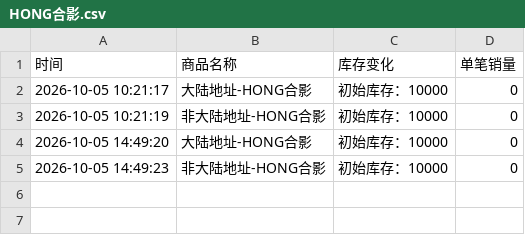
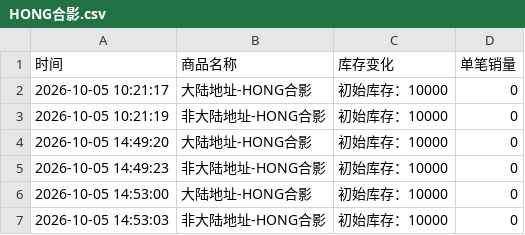
Before and after one commit to Juineii/pow_imini1007, a CSV file: HONG合影.csv, drawn as a sheet.

```diff
--- a/HONG合影.csv
+++ b/HONG合影.csv
@@ -5 +5,3 @@
 2026-10-05 14:49:23,非大陆地址-HONG合影,初始库存：10000,0
+2026-10-05 14:53:00,大陆地址-HONG合影,初始库存：10000,0
+2026-10-05 14:53:03,非大陆地址-HONG合影,初始库存：10000,0
```
Also changed, not shown: HYUNBIN合影.csv, JUNGBIN合影.csv, 3 other files.
